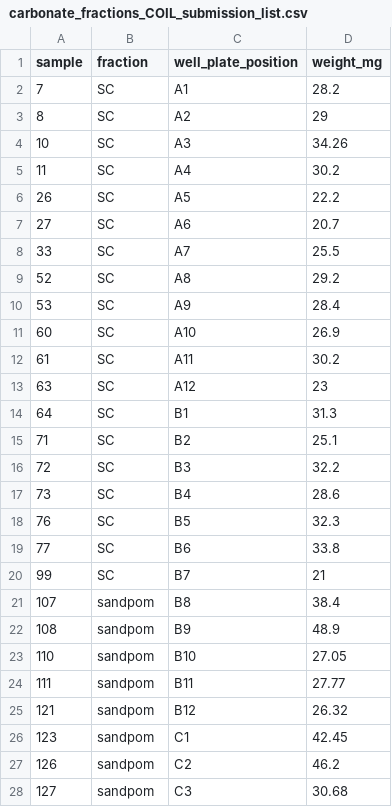
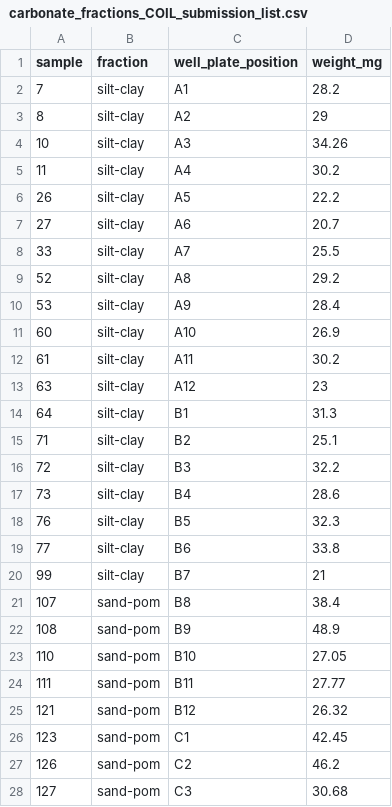
Before and after one commit to itamshab/National-soils, a CSV file: raw-data/Size fractions/carbonate_fractions_COIL_submission_list.csv, drawn as a sheet; only a part is shown; the diff covers the shown part only.

```diff
--- a/raw-data/Size fractions/carbonate_fractions_COIL_submission_list.csv
+++ b/raw-data/Size fractions/carbonate_fractions_COIL_submission_list.csv
@@ -1,28 +1,28 @@
 sample,fraction,well_plate_position,weight_mg
-7,SC,A1,28.2
-8,SC,A2,29
-10,SC,A3,34.26
-11,SC,A4,30.2
-26,SC,A5,22.2
-27,SC,A6,20.7
-33,SC,A7,25.5
-52,SC,A8,29.2
-53,SC,A9,28.4
-60,SC,A10,26.9
-61,SC,A11,30.2
-63,SC,A12,23
-64,SC,B1,31.3
-71,SC,B2,25.1
-72,SC,B3,32.2
-73,SC,B4,28.6
-76,SC,B5,32.3
-77,SC,B6,33.8
-99,SC,B7,21
-107,sandpom,B8,38.4
-108,sandpom,B9,48.9
-110,sandpom,B10,27.05
-111,sandpom,B11,27.77
-121,sandpom,B12,26.32
-123,sandpom,C1,42.45
-126,sandpom,C2,46.2
-127,sandpom,C3,30.68
+7,silt-clay,A1,28.2
+8,silt-clay,A2,29
+10,silt-clay,A3,34.26
+11,silt-clay,A4,30.2
+26,silt-clay,A5,22.2
+27,silt-clay,A6,20.7
+33,silt-clay,A7,25.5
+52,silt-clay,A8,29.2
+53,silt-clay,A9,28.4
+60,silt-clay,A10,26.9
+61,silt-clay,A11,30.2
+63,silt-clay,A12,23
+64,silt-clay,B1,31.3
+71,silt-clay,B2,25.1
+72,silt-clay,B3,32.2
+73,silt-clay,B4,28.6
+76,silt-clay,B5,32.3
+77,silt-clay,B6,33.8
+99,silt-clay,B7,21
+107,sand-pom,B8,38.4
+108,sand-pom,B9,48.9
+110,sand-pom,B10,27.05
+111,sand-pom,B11,27.77
+121,sand-pom,B12,26.32
+123,sand-pom,C1,42.45
+126,sand-pom,C2,46.2
+127,sand-pom,C3,30.68
```
Also changed, not shown: 12 edited cells elsewhere in this file, Data/final_omics_data.csv, raw-data/Moisture/soil_moisture_raw_data.csv, 12 other files.
